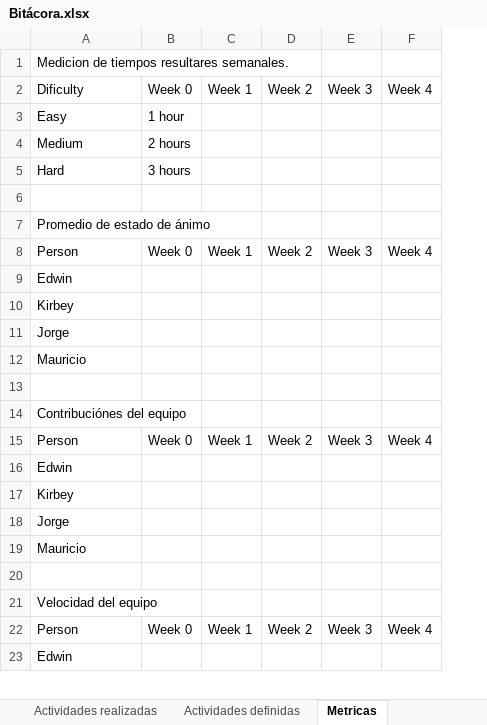
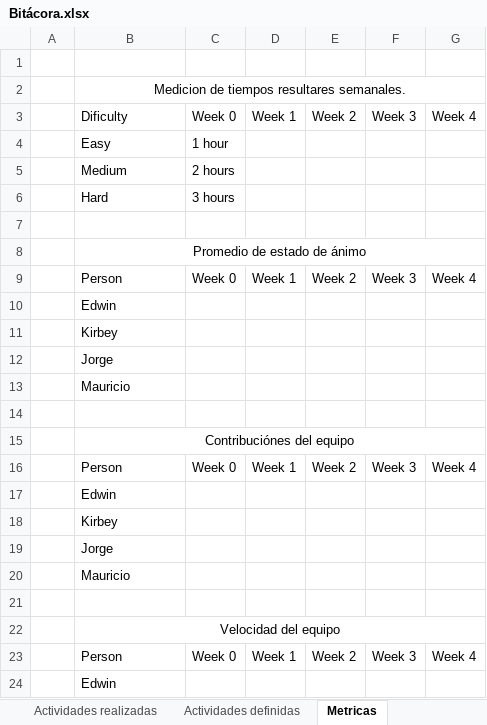
Before and after one commit to EdwinFajardoBarrera/HCI-Team4-Workspace, an Excel workbook: Bitácora.xlsx, sheet Metricas, drawn as a sheet; only a part is shown; values as stored, in another font and other column widths than the file's, no borders; addresses are those after the commit; the diff names each change by its address in the sheet, - before the commit and + after, or states it on an @@ line.

```diff
--- a/Bitácora.xlsx (sheet Metricas)
+++ b/Bitácora.xlsx (sheet Metricas)
+column A, empty
+row 1: (empty)
-B2 alignment: left
+B2 alignment: center
+B2:G2 merged
-B8 alignment: left
+B8 alignment: center
+B8:G8 merged
-B15 alignment: left
+B15 alignment: center
+B15:G15 merged
-B22 alignment: left
+B22 alignment: center
+B22:G22 merged
```
Also changed, not shown: sheet Actividades definidas, sheet Actividades realizadas.
